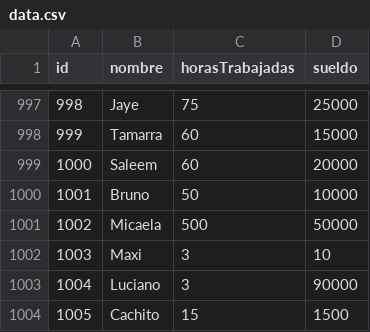
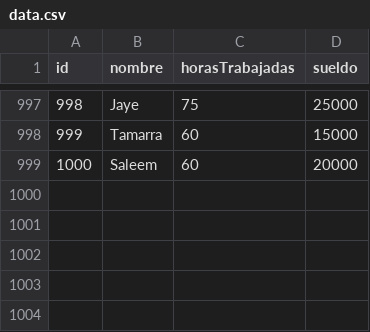
Before and after one commit to KevinTicona/tp_laboratorio_1-1, a CSV file: TP-3/Win_64/data.csv, drawn as a sheet; only a part is shown, gaps mark what is left out; the diff names each change by its address in the sheet, - before the commit and + after, or states it on an @@ line.

```diff
--- a/TP-3/Win_64/data.csv
+++ b/TP-3/Win_64/data.csv
-row 1000: 1001 | Bruno | 50 | 10000
-row 1001: 1002 | Micaela | 500 | 50000
-row 1002: 1003 | Maxi | 3 | 10
-row 1003: 1004 | Luciano | 3 | 90000
-row 1004: 1005 | Cachito | 15 | 1500
```
Also changed, not shown: 6 other files.
